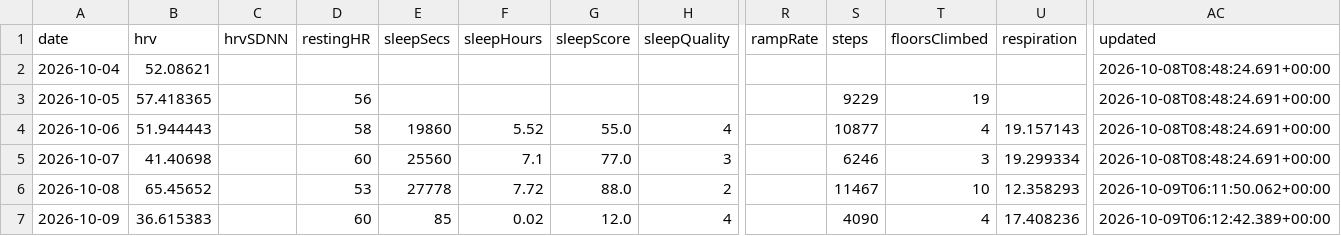
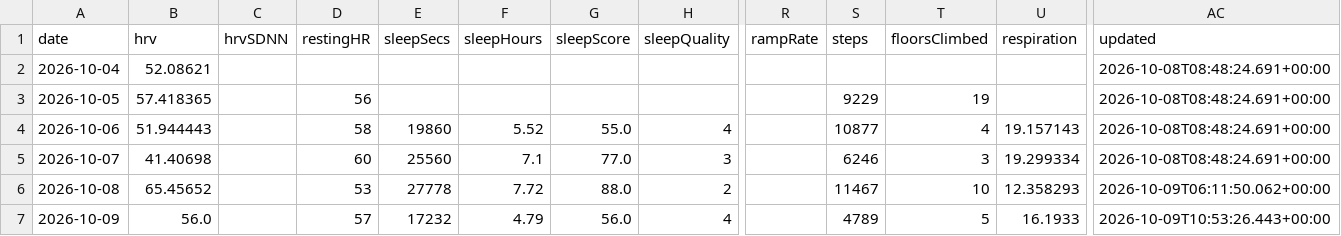
Before and after one commit to CarpetoX/garmin-recovery, a CSV file: recovery.csv, drawn as a sheet; only a part is shown, gaps mark what is left out; the diff names each change by its address in the sheet, - before the commit and + after, or states it on an @@ line.

```diff
--- a/recovery.csv
+++ b/recovery.csv
-B7 (hrv): 36.615383
+B7 (hrv): 56.0
-D7 (restingHR): 60
+D7 (restingHR): 57
-E7 (sleepSecs): 85
+E7 (sleepSecs): 17232
-F7 (sleepHours): 0.02
+F7 (sleepHours): 4.79
-G7 (sleepScore): 12.0
+G7 (sleepScore): 56.0
-S7 (steps): 4090
+S7 (steps): 4789
-T7 (floorsClimbed): 4
+T7 (floorsClimbed): 5
-U7 (respiration): 17.408236
+U7 (respiration): 16.1933
-AC7 (updated): 2026-10-09T06:12:42.389+00:00
+AC7 (updated): 2026-10-09T10:53:26.443+00:00
```
Also changed, not shown: 3 other files.
